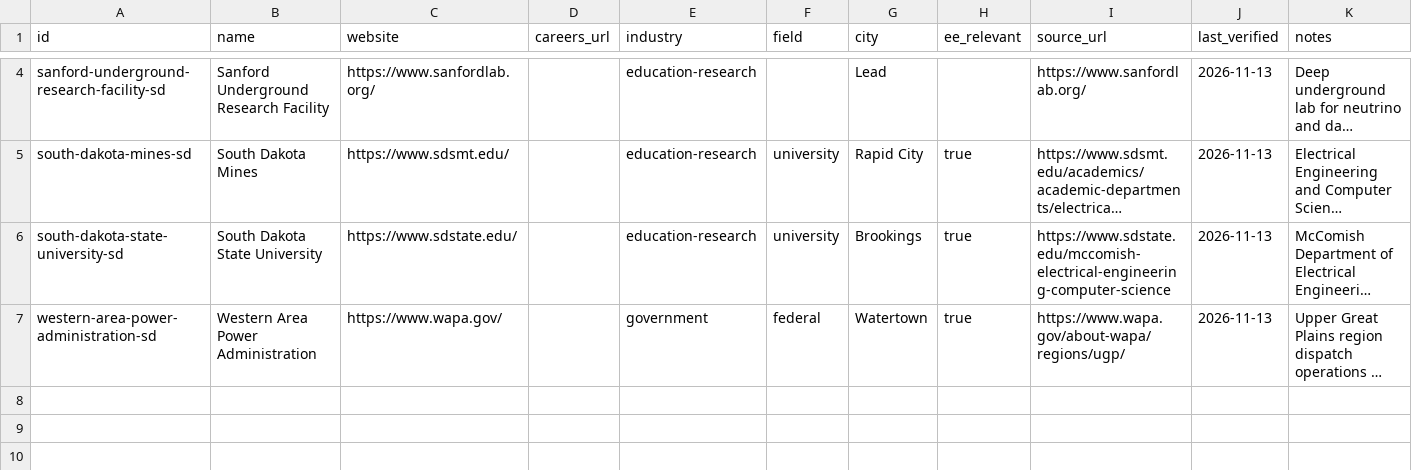
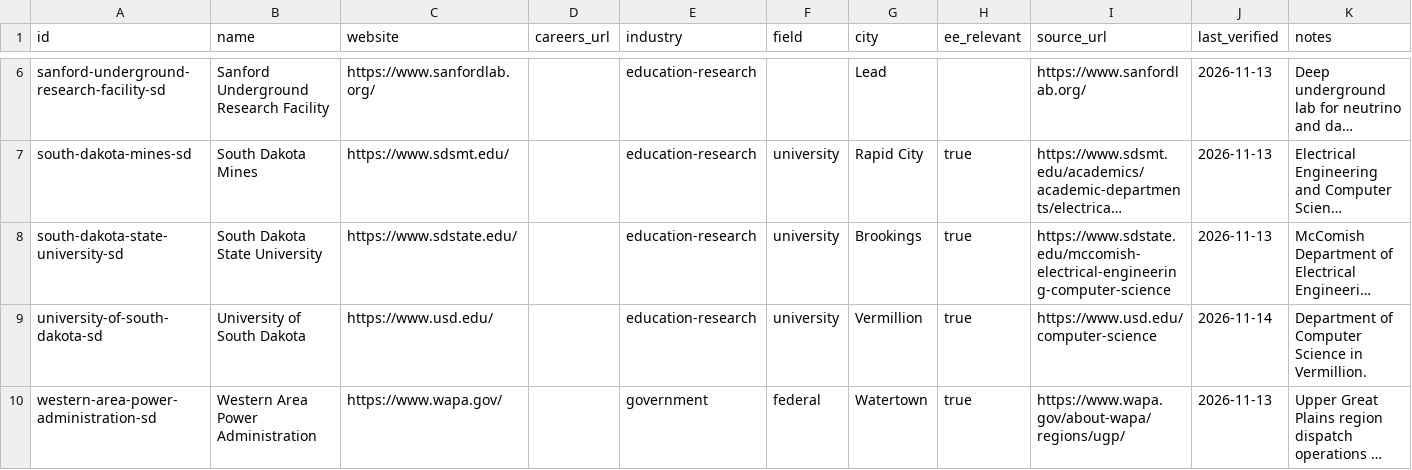
Before and after one commit to edwardasilva/company-lists, a CSV file: data/us/sd/south-dakota.csv, drawn as a sheet; only a part is shown, gaps mark what is left out; long unchanged cells end in …; the diff covers the shown part only; the diff names each change by its address in the sheet, - before the commit and + after, or states it on an @@ line.

```diff
--- a/data/us/sd/south-dakota.csv
+++ b/data/us/sd/south-dakota.csv
+row 9: university-of-south-dakota-sd | University of South Dakota | https://www.usd.edu/ |  | education-research | university | Vermillion | true | https://www.usd.edu/computer-science | 2026-11-14 | Department of Computer Science in Vermillion.
```
Also changed, not shown: 2 added rows elsewhere in this file.
